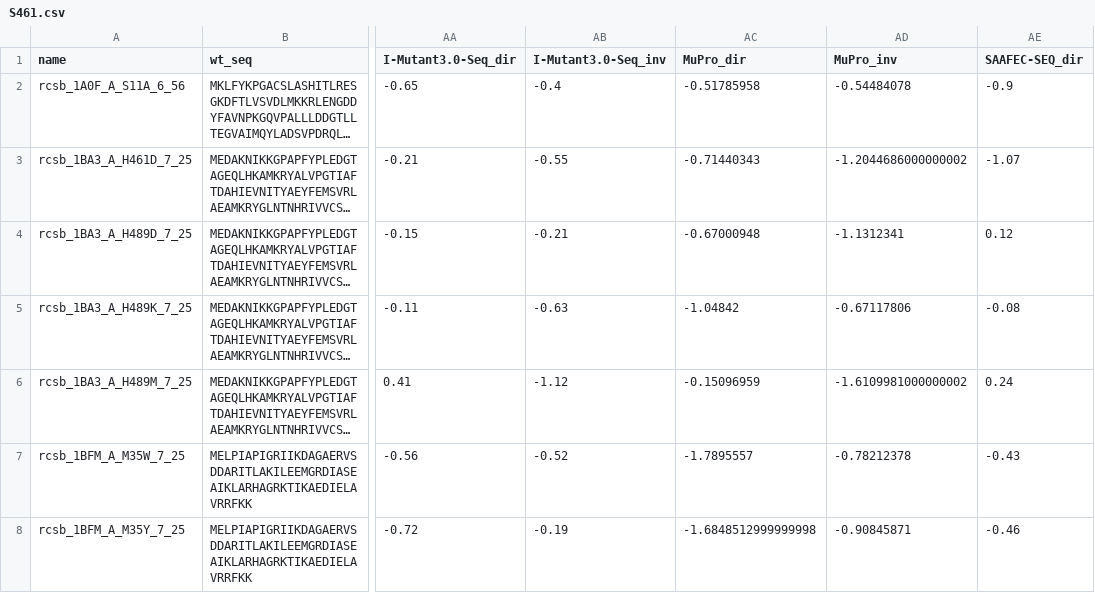
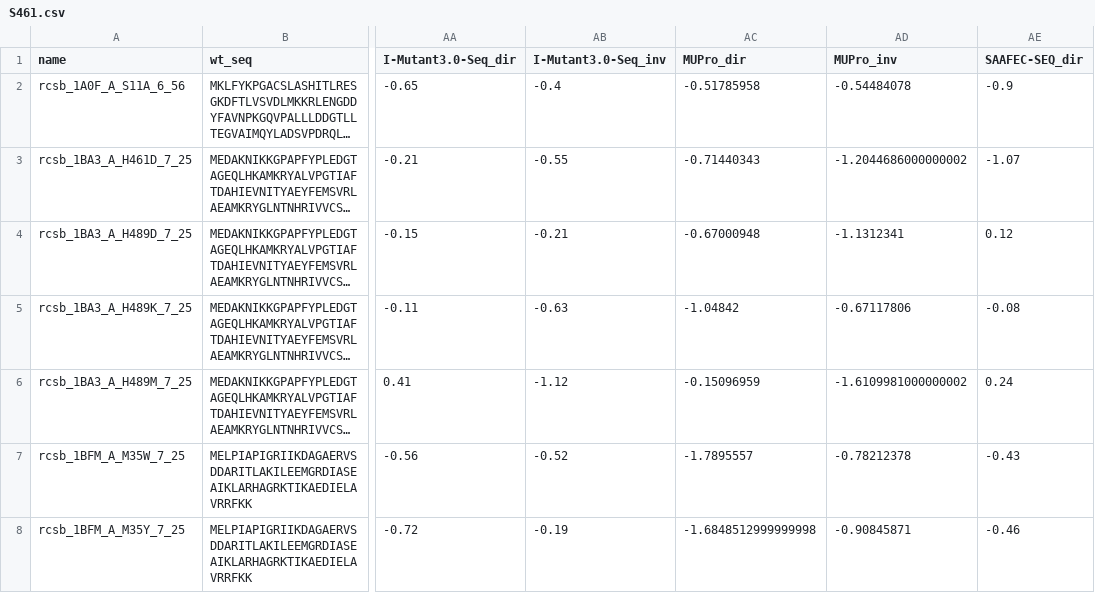
Before and after one commit to Gonglab-THU/GeoStab, a CSV file: data/ddG/S461.csv, drawn as a sheet; only a part is shown, gaps mark what is left out; long unchanged cells end in …; the diff names each change by its address in the sheet, - before the commit and + after, or states it on an @@ line.

Commit message:
change software name

```diff
--- a/data/ddG/S461.csv
+++ b/data/ddG/S461.csv
-AC1: MuPro_dir
+AC1: MUPro_dir
-AD1: MuPro_inv
+AD1: MUPro_inv
```
Also changed, not shown: data/ddG/S669.csv.
